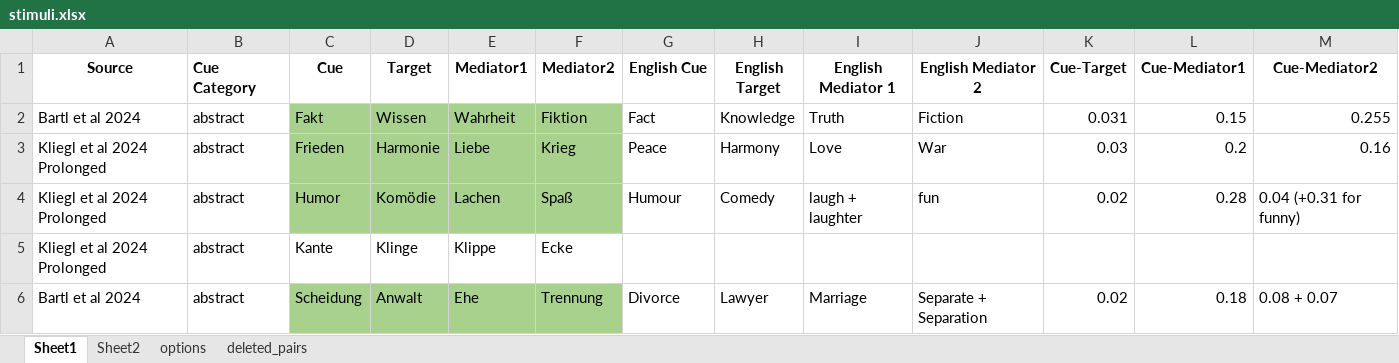
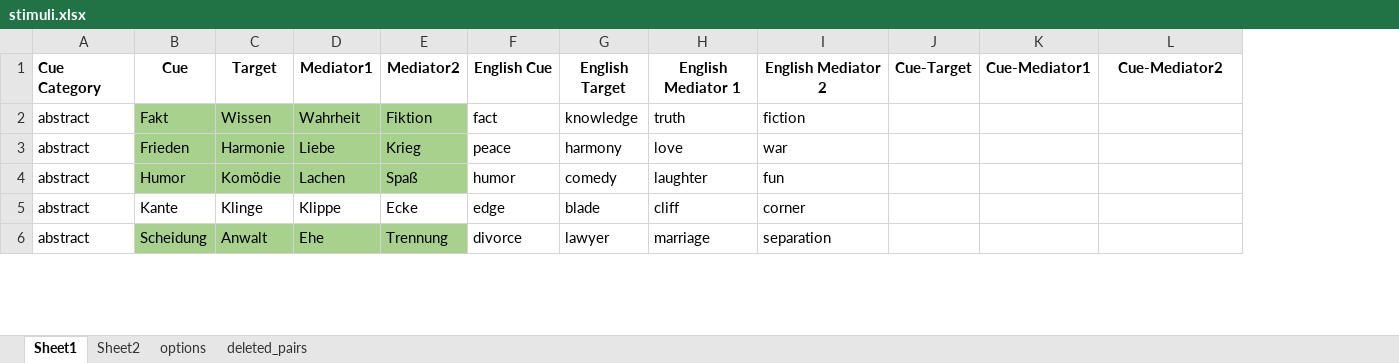
Before and after one commit to zs-nemecz/Guess_fMRI, an Excel workbook: stimuli.xlsx, sheet Sheet1, drawn as a sheet; only a part is shown; values as stored, in another font and other column widths than the file's, no borders; conditional formats not drawn; removed rows and columns are numbered as before the commit, all else as after; the diff covers the shown part only; the diff names each change by its address in the sheet, - before the commit and + after, or states it on an @@ line.

```diff
--- a/stimuli.xlsx (sheet Sheet1)
+++ b/stimuli.xlsx (sheet Sheet1)
-column A (Source), rows 2-6: Bartl et al 2024 | Kliegl et al 2024 Prolonged | Kliegl et al 2024 Prolonged | Kliegl et al 2024 Prolonged | Bartl et al 2024
-F2 (English Cue): Fact
+F2 (English Cue): fact
-G2 (English Target): Knowledge
+G2 (English Target): knowledge
-H2 (English Mediator 1): Truth
+H2 (English Mediator 1): truth
-I2 (English Mediator 2): Fiction
+I2 (English Mediator 2): fiction
-J2 (Cue-Target): 0.031
+J2 (Cue-Target): (empty)
-K2 (Cue-Mediator1): 0.15
+K2 (Cue-Mediator1): (empty)
-L2 (Cue-Mediator2): 0.255
+L2 (Cue-Mediator2): (empty)
-F3 (English Cue): Peace
+F3 (English Cue): peace
-G3 (English Target): Harmony
+G3 (English Target): harmony
-H3 (English Mediator 1): Love
+H3 (English Mediator 1): love
-I3 (English Mediator 2): War
+I3 (English Mediator 2): war
-J3 (Cue-Target): 0.03
+J3 (Cue-Target): (empty)
-K3 (Cue-Mediator1): 0.2
+K3 (Cue-Mediator1): (empty)
-L3 (Cue-Mediator2): 0.16
+L3 (Cue-Mediator2): (empty)
-F4 (English Cue): Humour
+F4 (English Cue): humor
-G4 (English Target): Comedy
+G4 (English Target): comedy
-H4 (English Mediator 1): laugh + laughter
+H4 (English Mediator 1): laughter
-J4 (Cue-Target): 0.02
+J4 (Cue-Target): (empty)
-K4 (Cue-Mediator1): 0.28
+K4 (Cue-Mediator1): (empty)
-L4 (Cue-Mediator2): 0.04 (+0.31 for funny)
+L4 (Cue-Mediator2): (empty)
-F5 (English Cue): (empty)
+F5 (English Cue): edge
-G5 (English Target): (empty)
+G5 (English Target): blade
-H5 (English Mediator 1): (empty)
+H5 (English Mediator 1): cliff
-I5 (English Mediator 2): (empty)
+I5 (English Mediator 2): corner
-F6 (English Cue): Divorce
+F6 (English Cue): divorce
-G6 (English Target): Lawyer
+G6 (English Target): lawyer
-H6 (English Mediator 1): Marriage
+H6 (English Mediator 1): marriage
-I6 (English Mediator 2): Separate + Separation
+I6 (English Mediator 2): separation
-J6 (Cue-Target): 0.02
+J6 (Cue-Target): (empty)
-K6 (Cue-Mediator1): 0.18
+K6 (Cue-Mediator1): (empty)
-L6 (Cue-Mediator2): 0.08 + 0.07
+L6 (Cue-Mediator2): (empty)
```
Also changed, not shown: 1 added row, 1 removed row, 375 edited cells and cell formats elsewhere in this sheet, formulas that keep their value, cue_target_pairs.xlsx, sm_words.xlsx, 1 other file.
